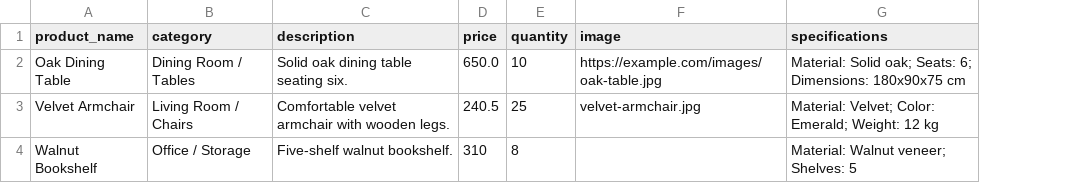
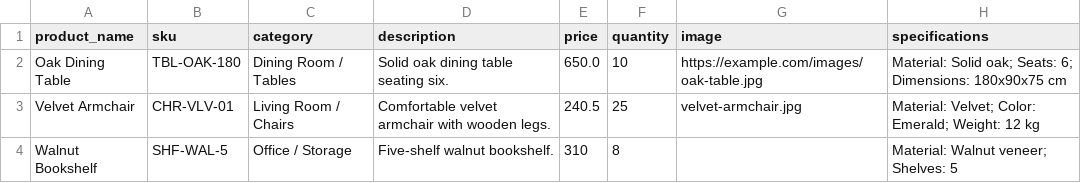
Before and after one commit to samarabdelsattar523-ux/Jozzor-Dammietta, a CSV file: furniture_marketplace/static/src/files/catalog_template.csv, drawn as a sheet; the diff names each change by its address in the sheet, - before the commit and + after, or states it on an @@ line.

```diff
--- a/furniture_marketplace/static/src/files/catalog_template.csv
+++ b/furniture_marketplace/static/src/files/catalog_template.csv
+column B (sku), rows 2-4: TBL-OAK-180 | CHR-VLV-01 | SHF-WAL-5
```
Also changed, not shown: furniture_marketplace/sample_catalog_template.csv, furniture_marketplace/security/ir.access.csv, 30 other files.
